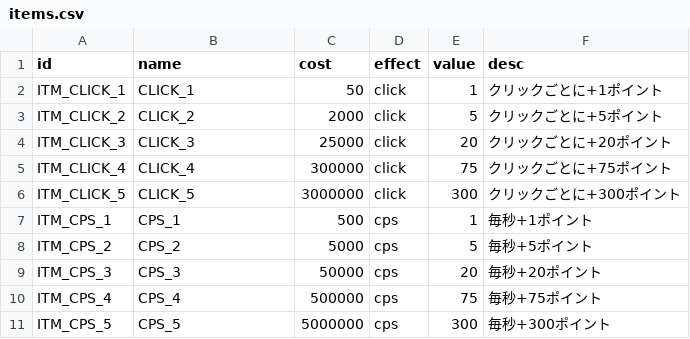
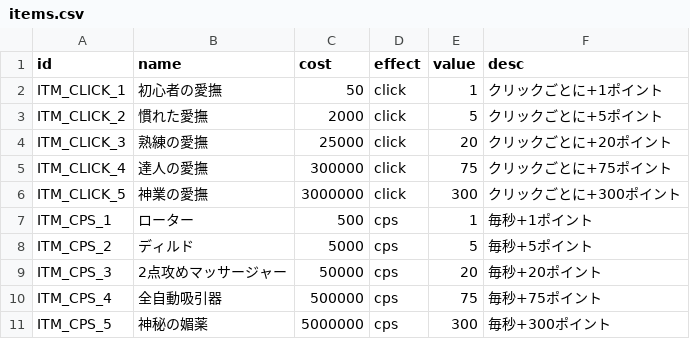
Before and after one commit to MIZ437/AfterSchool-Clicker, a CSV file: assets/data/items.csv, drawn as a sheet.

```diff
--- a/assets/data/items.csv
+++ b/assets/data/items.csv
@@ -1,11 +1,11 @@
 id,name,cost,effect,value,desc
-ITM_CLICK_1,CLICK_1,50,click,1,クリックごとに+1ポイント
-ITM_CLICK_2,CLICK_2,2000,click,5,クリックごとに+5ポイント
-ITM_CLICK_3,CLICK_3,25000,click,20,クリックごとに+20ポイント
-ITM_CLICK_4,CLICK_4,300000,click,75,クリックごとに+75ポイント
-ITM_CLICK_5,CLICK_5,3000000,click,300,クリックごとに+300ポイント
-ITM_CPS_1,CPS_1,500,cps,1,毎秒+1ポイント
-ITM_CPS_2,CPS_2,5000,cps,5,毎秒+5ポイント
-ITM_CPS_3,CPS_3,50000,cps,20,毎秒+20ポイント
-ITM_CPS_4,CPS_4,500000,cps,75,毎秒+75ポイント
-ITM_CPS_5,CPS_5,5000000,cps,300,毎秒+300ポイント
+ITM_CLICK_1,初心者の愛撫,50,click,1,クリックごとに+1ポイント
+ITM_CLICK_2,慣れた愛撫,2000,click,5,クリックごとに+5ポイント
+ITM_CLICK_3,熟練の愛撫,25000,click,20,クリックごとに+20ポイント
+ITM_CLICK_4,達人の愛撫,300000,click,75,クリックごとに+75ポイント
+ITM_CLICK_5,神業の愛撫,3000000,click,300,クリックごとに+300ポイント
+ITM_CPS_1,ローター,500,cps,1,毎秒+1ポイント
+ITM_CPS_2,ディルド,5000,cps,5,毎秒+5ポイント
+ITM_CPS_3,2点攻めマッサージャー,50000,cps,20,毎秒+20ポイント
+ITM_CPS_4,全自動吸引器,500000,cps,75,毎秒+75ポイント
+ITM_CPS_5,神秘の媚薬,5000000,cps,300,毎秒+300ポイント
```
Also changed, not shown: assets/data/audio.csv, 9 other files.
